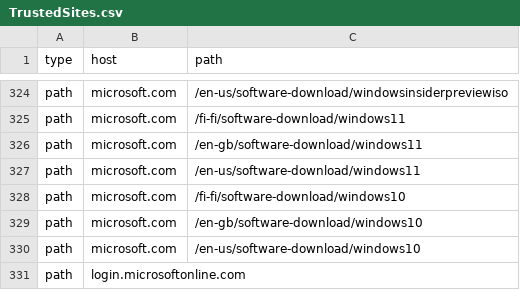
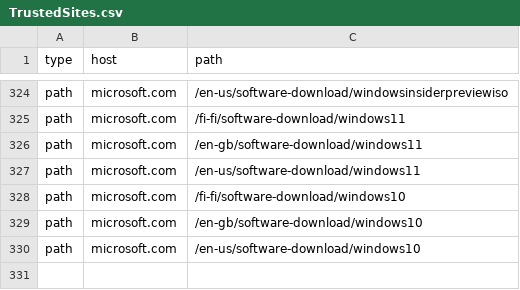
Before and after one commit to NightmaREE3Z/Focus-Master, a CSV file: blocker/lists/TrustedSites.csv, drawn as a sheet; only a part is shown, gaps mark what is left out; the diff names each change by its address in the sheet, - before the commit and + after, or states it on an @@ line.

Commit message:
Sync BraveFox Focus Master TrustedSites.csv

```diff
--- a/blocker/lists/TrustedSites.csv
+++ b/blocker/lists/TrustedSites.csv
-row 331: path | login.microsoftonline.com
```
